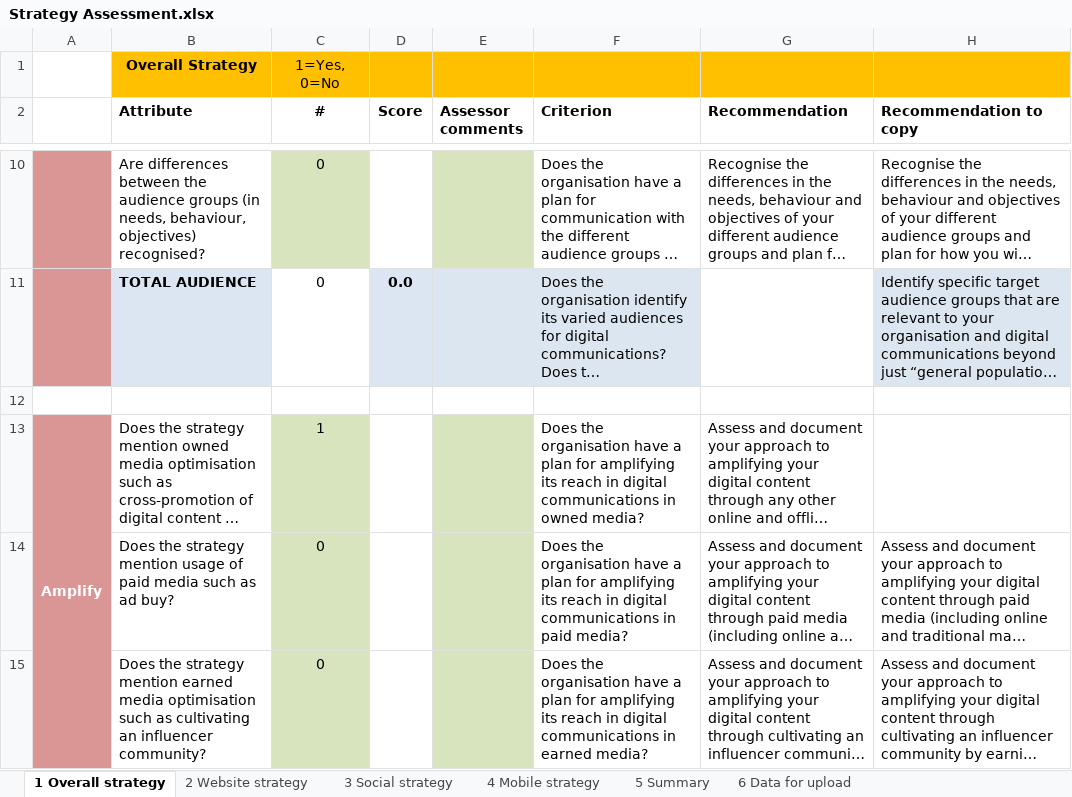
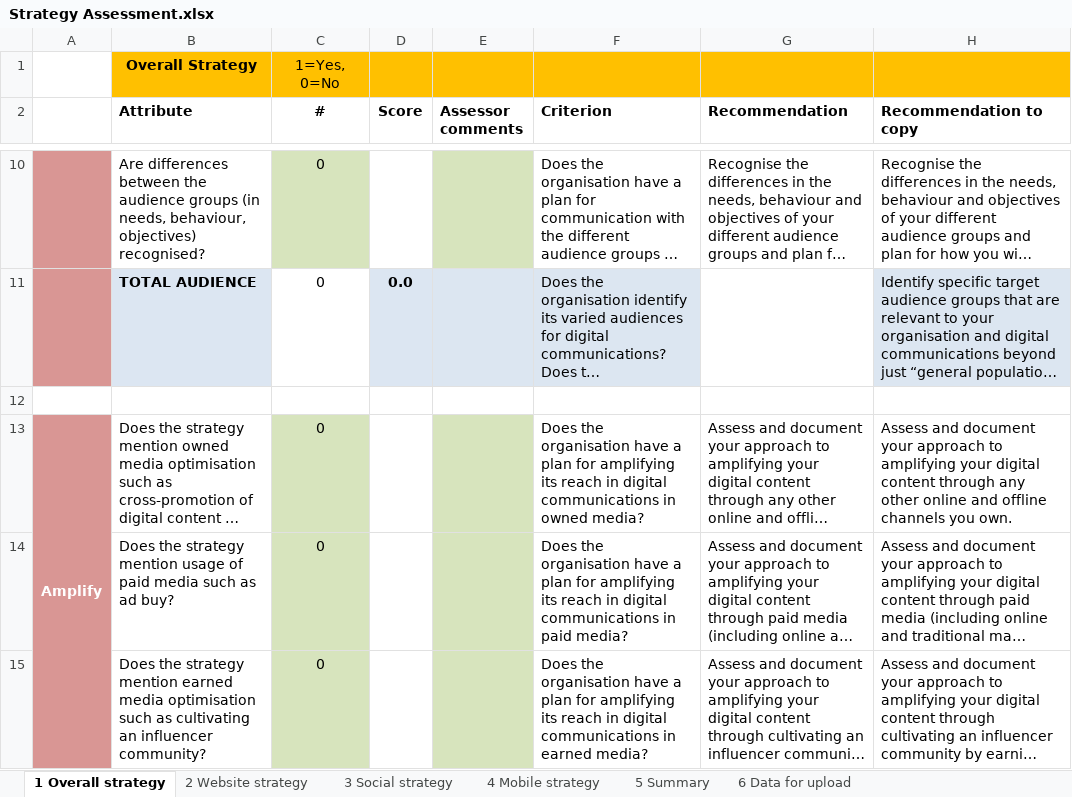
Before and after one commit to ndtung/social-media-assessment, an Excel workbook: Resources/Templates/Worksheets/Strategy Assessment.xlsx, sheet 1 Overall strategy, drawn as a sheet; only a part is shown, gaps mark what is left out; long unchanged cells end in …; values as stored, in another font and other column widths than the file's, no borders; the diff covers the shown part only; the diff names each change by its address in the sheet, - before the commit and + after, or states it on an @@ line.

```diff
--- a/Resources/Templates/Worksheets/Strategy Assessment.xlsx (sheet 1 Overall strategy)
+++ b/Resources/Templates/Worksheets/Strategy Assessment.xlsx (sheet 1 Overall strategy)
-C13 (#): 1
+C13 (#): 0
-H13 (Recommendation to copy): (empty)
+H13 (Recommendation to copy): Assess and document your approach to amplifying your digital content through any other online and offline channels you own.
```
Also changed, not shown: 8 edited cells elsewhere in this sheet, sheet 6 Data for upload, sheet 5 Summary, sheet 2 Website strategy, sheet 3 Social strategy, Resources/Templates/Worksheets/Website Assessment.xlsx, 47 other files.
